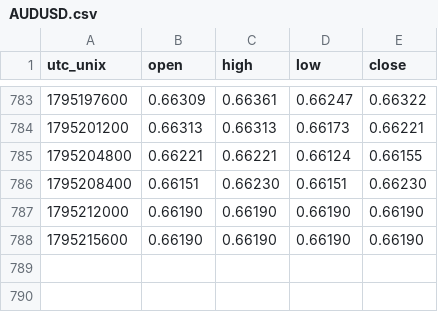
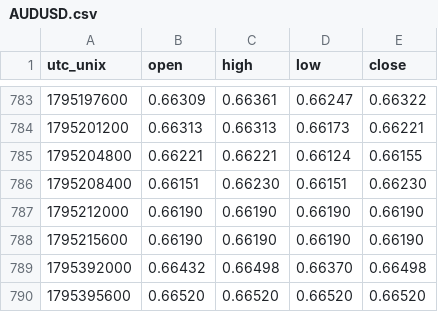
Before and after one commit to warm-torino/public-bias, a CSV file: data/price/AUDUSD.csv, drawn as a sheet; only a part is shown, gaps mark what is left out.

```diff
--- a/data/price/AUDUSD.csv
+++ b/data/price/AUDUSD.csv
@@ -788 +788,3 @@ utc_unix,open,high,low,close
 1795215600,0.66190,0.66190,0.66190,0.66190
+1795392000,0.66432,0.66498,0.66370,0.66498
+1795395600,0.66520,0.66520,0.66520,0.66520
```
Also changed, not shown: data/price/EURAUD.csv, data/price/EURJPY.csv, 13 other files.
